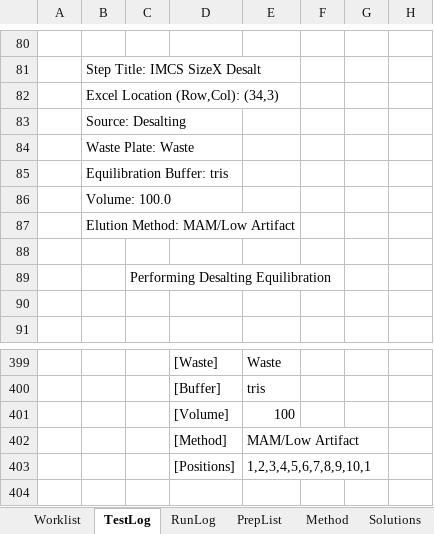
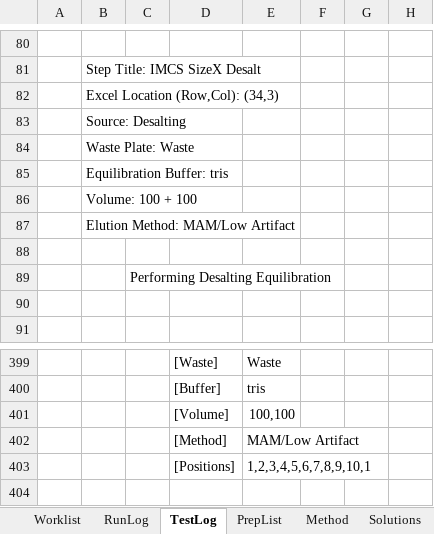
Before and after one commit to Pfizer-BradleyBare/PytomatedLiquidHandling, an Excel workbook: Method Maker.xlsm, sheet TestLog, drawn as a sheet; only a part is shown, gaps mark what is left out; values as stored, in another font and other column widths than the file's, no borders; the diff covers the shown part only; the diff names each change by its address in the sheet, - before the commit and + after, or states it on an @@ line.

```diff
--- a/Method Maker.xlsm (sheet TestLog)
+++ b/Method Maker.xlsm (sheet TestLog)
@@ sheet tab order changed: Worklist | RunLog | TestLog | PrepList | Method | Solutions @@
-B86: Volume: 100.0
+B86: Volume: 100 + 100
-E401: 100
+E401: 100,100
```
Also changed, not shown: 7 added rows, 2 removed rows, 21 edited cells and cell formats elsewhere in this sheet, sheet RunLog.
